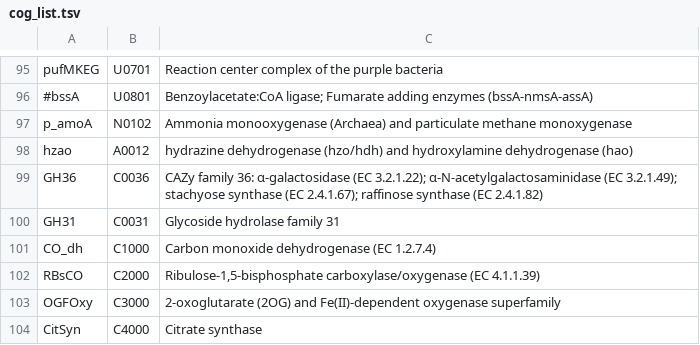
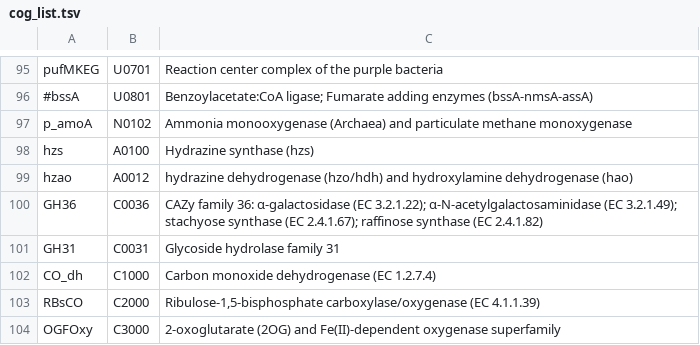
Before and after one commit to hallamlab/TreeSAPP, a TSV file: data/tree_data/cog_list.tsv, drawn as a sheet; only a part is shown, gaps mark what is left out; the shorter side is filled out with more unchanged rows.

```diff
--- a/data/tree_data/cog_list.tsv
+++ b/data/tree_data/cog_list.tsv
@@ -97,2 +97,3 @@ pufMKEG	U0701	Reaction center complex of the purple bacteria
 p_amoA	N0102	Ammonia monooxygenase (Archaea) and particulate methane monoxygenase
+hzs	A0100	Hydrazine synthase (hzs)
 hzao	A0012	hydrazine dehydrogenase (hzo/hdh) and hydroxylamine dehydrogenase (hao)
```
Also changed, not shown: 12 other files.
